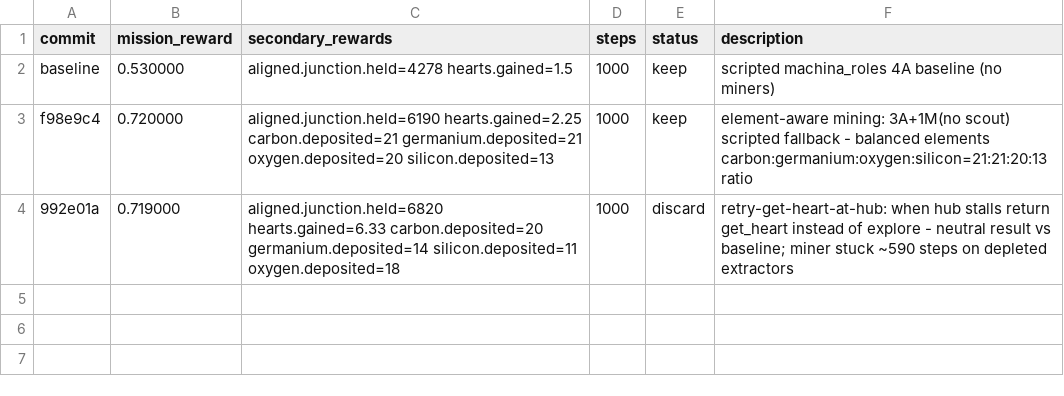
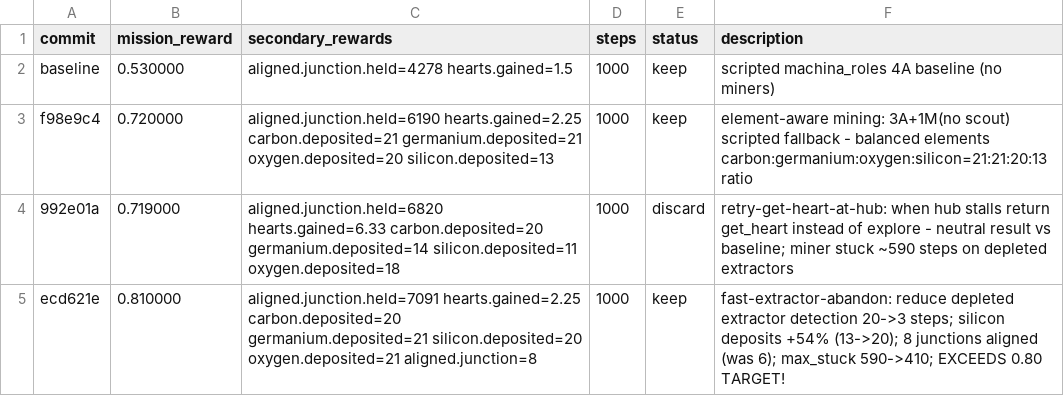
Before and after one commit to SolbiatiAlessandro/cogames, a TSV file: docs/results_autoresearch_issue24_balanced_mining_strategy.tsv, drawn as a sheet.

Commit message:
[EXPERIMENT=fast-extractor-abandon][EXPERIMENT_RESULTS] 0.81 reward - EXCEEDS 0.80 TARGET by +12.5%

```diff
--- a/docs/results_autoresearch_issue24_balanced_mining_strategy.tsv
+++ b/docs/results_autoresearch_issue24_balanced_mining_strategy.tsv
@@ -4 +4,2 @@ f98e9c4	0.720000	aligned.junction.held=6190 hearts.gained=2.25 carbon.deposited=
 992e01a	0.719000	aligned.junction.held=6820 hearts.gained=6.33 carbon.deposited=20 germanium.deposited=14 silicon.deposited=11 oxygen.deposited=18	1000	discard	retry-get-heart-at-hub: when hub stalls return get_heart instead of explore - neutral result vs baseline; miner stuck ~590 steps on depleted extractors
+ecd621e	0.810000	aligned.junction.held=7091 hearts.gained=2.25 carbon.deposited=20 germanium.deposited=21 silicon.deposited=20 oxygen.deposited=21 aligned.junction=8	1000	keep	fast-extractor-abandon: reduce depleted extractor detection 20->3 steps; silicon deposits +54% (13->20); 8 junctions aligned (was 6); max_stuck 590->410; EXCEEDS 0.80 TARGET!
```
Also changed, not shown: 1 other file.
